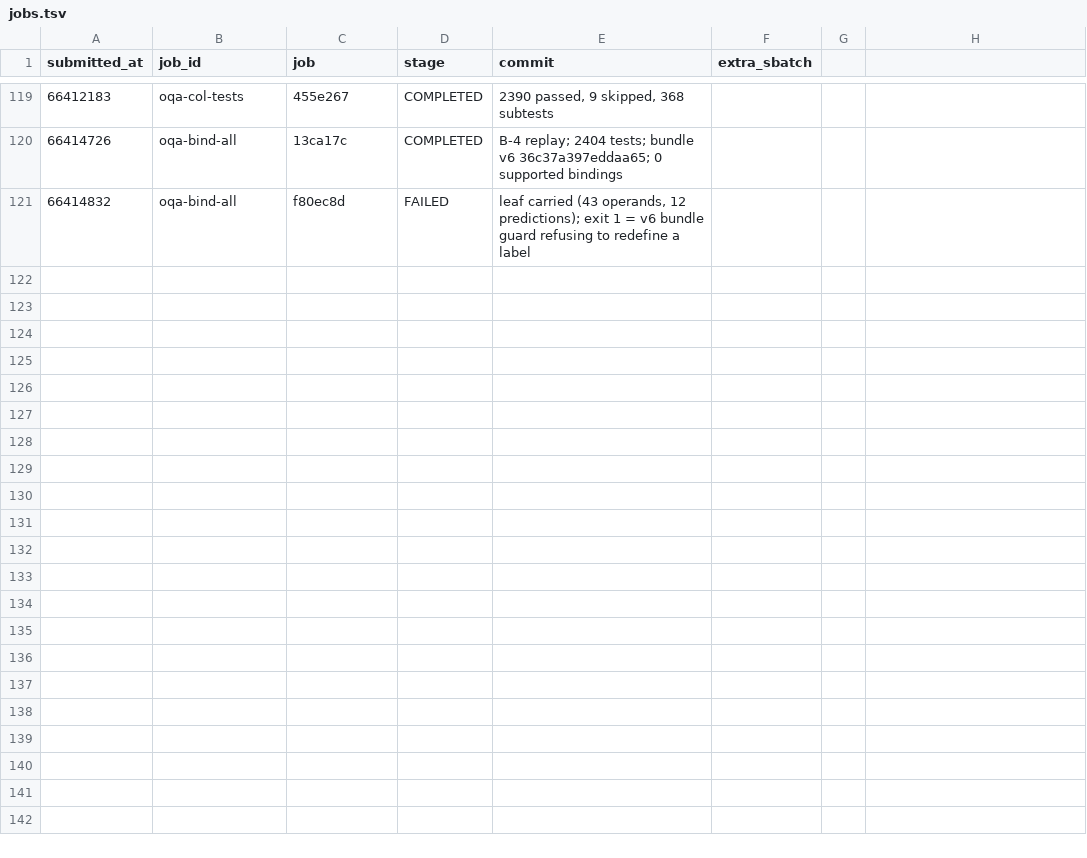
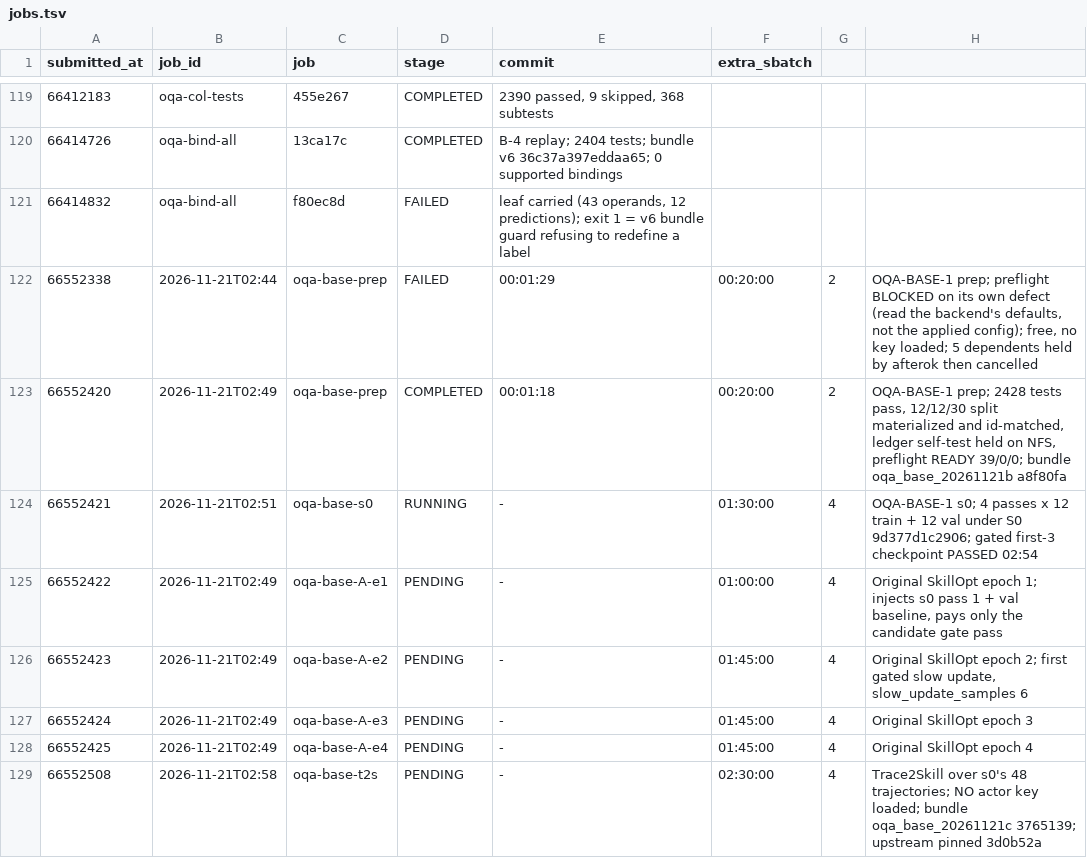
Before and after one commit to JiaMing991203/SkillOpt, a TSV file: docs/research/jobs.tsv, drawn as a sheet; only a part is shown, gaps mark what is left out; the diff names each change by its address in the sheet, - before the commit and + after, or states it on an @@ line.

```diff
--- a/docs/research/jobs.tsv
+++ b/docs/research/jobs.tsv
+row 122: 66552338 | 2026-11-21T02:44 | oqa-base-prep | FAILED | 00:01:29 | 00:20:00 | 2 | OQA-BASE-1 prep; preflight BLOCKED on its own defect (read the backend's defaults, not the applied config); free, no key loaded; 5 dependents held by afterok then cancelled
+row 123: 66552420 | 2026-11-21T02:49 | oqa-base-prep | COMPLETED | 00:01:18 | 00:20:00 | 2 | OQA-BASE-1 prep; 2428 tests pass, 12/12/30 split materialized and id-matched, ledger self-test held on NFS, preflight READY 39/0/0; bundle oqa_base_20261121b a8f80fa
+row 124: 66552421 | 2026-11-21T02:51 | oqa-base-s0 | RUNNING | - | 01:30:00 | 4 | OQA-BASE-1 s0; 4 passes x 12 train + 12 val under S0 9d377d1c2906; gated first-3 checkpoint PASSED 02:54
+row 125: 66552422 | 2026-11-21T02:49 | oqa-base-A-e1 | PENDING | - | 01:00:00 | 4 | Original SkillOpt epoch 1; injects s0 pass 1 + val baseline, pays only the candidate gate pass
+row 126: 66552423 | 2026-11-21T02:49 | oqa-base-A-e2 | PENDING | - | 01:45:00 | 4 | Original SkillOpt epoch 2; first gated slow update, slow_update_samples 6
+row 127: 66552424 | 2026-11-21T02:49 | oqa-base-A-e3 | PENDING | - | 01:45:00 | 4 | Original SkillOpt epoch 3
+row 128: 66552425 | 2026-11-21T02:49 | oqa-base-A-e4 | PENDING | - | 01:45:00 | 4 | Original SkillOpt epoch 4
+row 129: 66552508 | 2026-11-21T02:58 | oqa-base-t2s | PENDING | - | 02:30:00 | 4 | Trace2Skill over s0's 48 trajectories; NO actor key loaded; bundle oqa_base_20261121c 3765139; upstream pinned 3d0b52a
```
Also changed, not shown: 3 other files.
